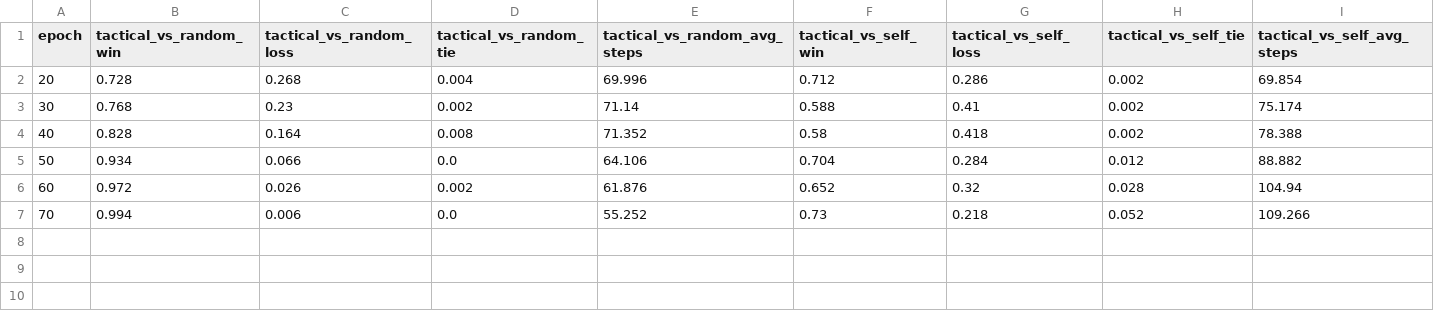
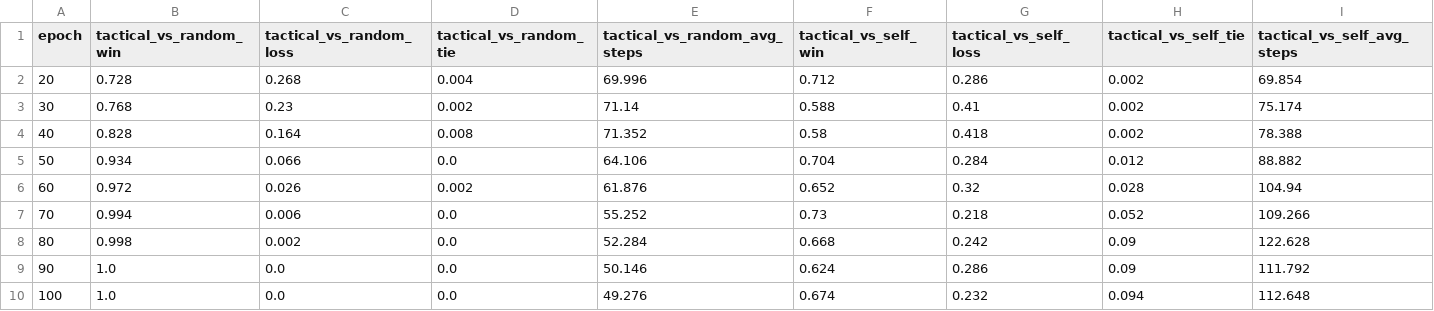
Before and after one commit to alanyangrice/checkersRL, a CSV file: RL_models/PPO_Model/benchmark_league.csv, drawn as a sheet; only a part is shown; rows hold the shown columns only; the diff names each change by its address in the sheet, - before the commit and + after, or states it on an @@ line.

```diff
--- a/RL_models/PPO_Model/benchmark_league.csv
+++ b/RL_models/PPO_Model/benchmark_league.csv
+row 8: 80 | 0.998 | 0.002 | 0.0 | 52.284 | 0.668 | 0.242 | 0.09 | 122.628
+row 9: 90 | 1.0 | 0.0 | 0.0 | 50.146 | 0.624 | 0.286 | 0.09 | 111.792
+row 10: 100 | 1.0 | 0.0 | 0.0 | 49.276 | 0.674 | 0.232 | 0.094 | 112.648
```
Also changed, not shown: RL_models/PPO_Model/training_progress_aggressive.csv, RL_models/PPO_Model/training_progress_tactical.csv, 13 other files.
